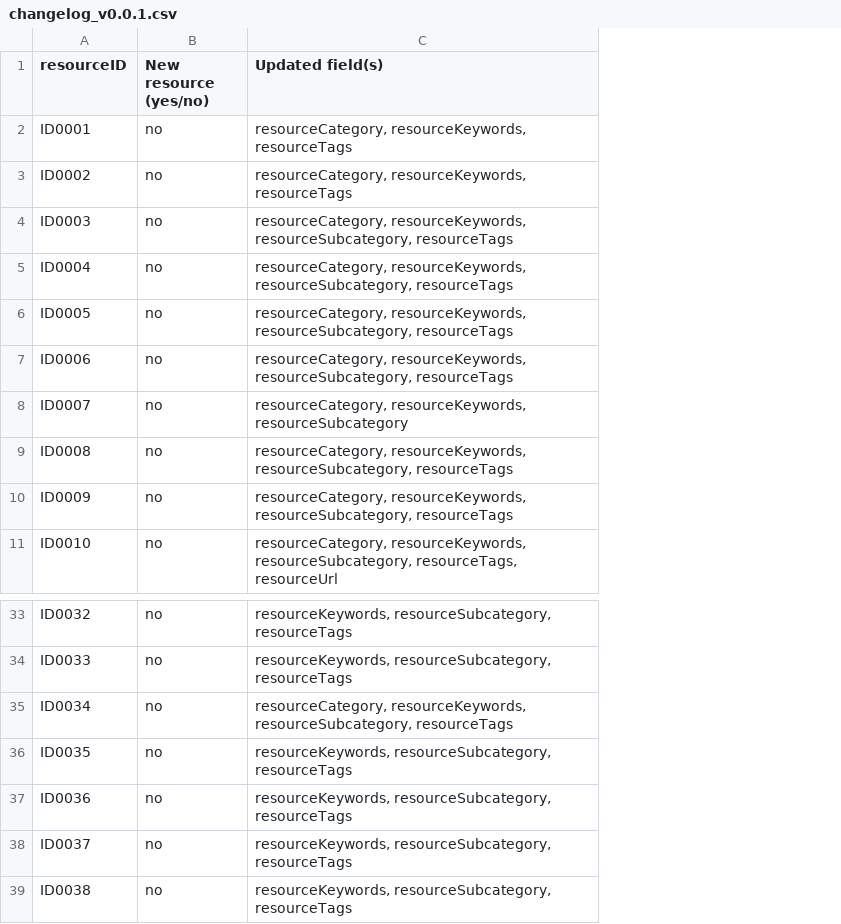
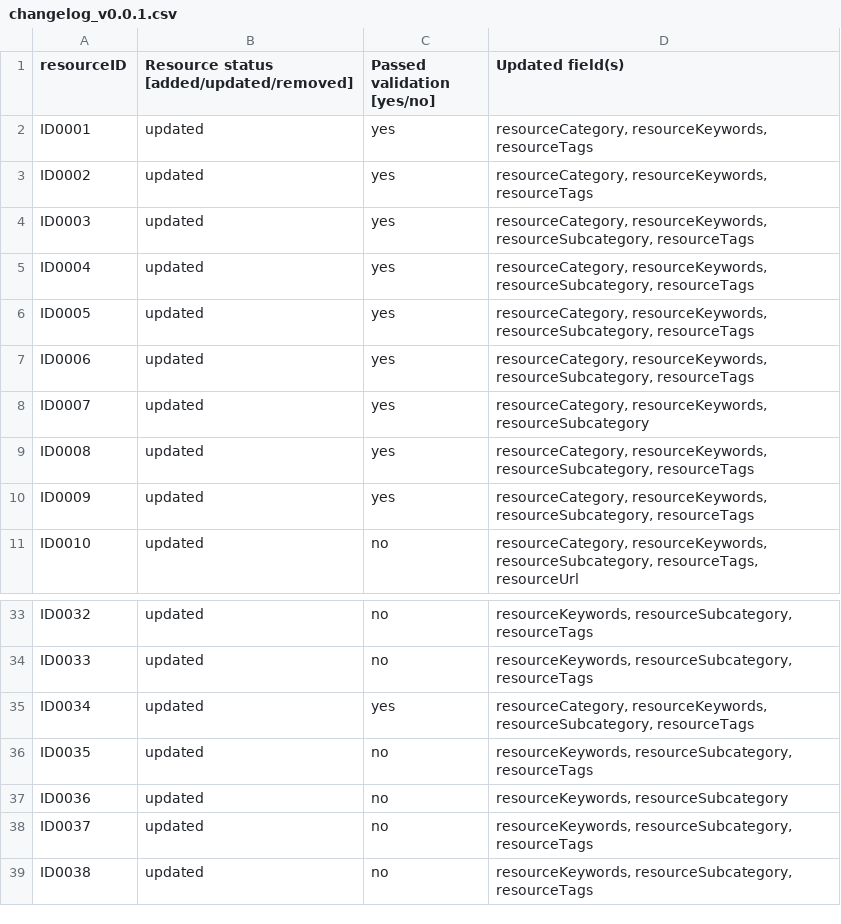
Before and after one commit to EATRIS/motbx, a CSV file: resources/summary/changelog_v0.0.1.csv, drawn as a sheet; only a part is shown, gaps mark what is left out; removed rows and columns are numbered as before the commit, all else as after; the diff names each change by its address in the sheet, - before the commit and + after, or states it on an @@ line.

Commit message:
renamed tag (EATRIS-Plus->EATRIS-Plus project; add info on validation to changelog)

```diff
--- a/resources/summary/changelog_v0.0.1.csv
+++ b/resources/summary/changelog_v0.0.1.csv
-column B (New resource (yes/no)), rows 2-11: all no; rows 33-39: all no
+column B, rows 1-11: Resource status [added/updated/removed] | updated | updated | updated | updated | updated | updated | updated | updated | updated | updated; rows 33-39: all updated
+column C (Passed validation [yes/no]), rows 2-11: yes | yes | yes | yes | yes | yes | yes | yes | yes | no; rows 33-39: no | no | yes | no | no | no | no
-D37 (Updated field(s)): resourceKeywords, resourceSubcategory, resourceTags
+D37 (Updated field(s)): resourceKeywords, resourceSubcategory
```
Also changed, not shown: 19 other files.
